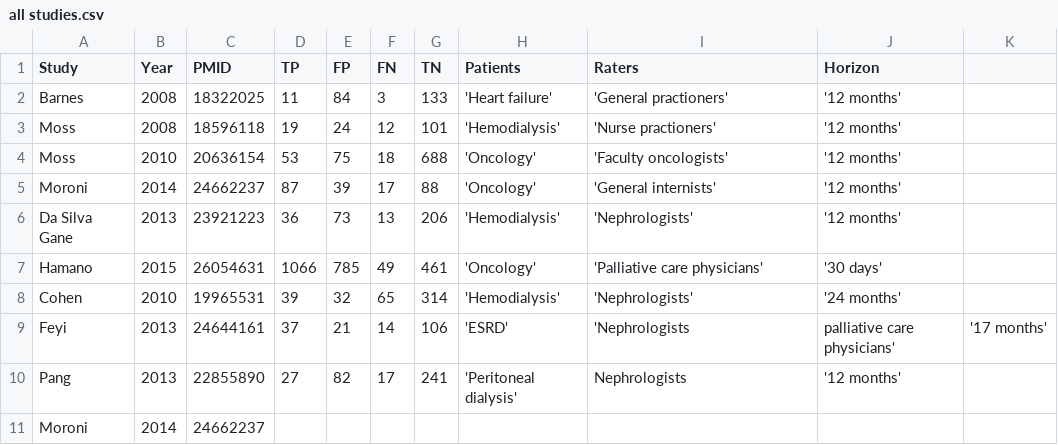
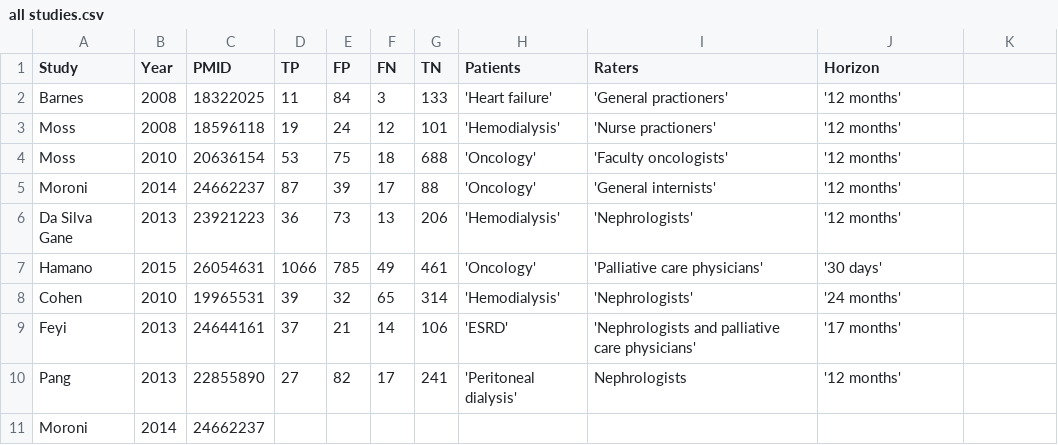
Before and after one commit to openMetaAnalysis/HIV-prevention-with-pre-exposure-prophylaxis, a CSV file: data/all studies.csv, drawn as a sheet.

Commit message:
Update all studies.csv

```diff
--- a/data/all studies.csv
+++ b/data/all studies.csv
@@ -8,3 +8,3 @@ Hamano,        2015, 26054631, 1066, 785, 49, 461, 'Oncology',     'Palliative c
 Cohen,         2010, 19965531,   39,  32, 65, 314, 'Hemodialysis', 'Nephrologists',              '24 months',
-Feyi,          2013, 24644161,   37,  21, 14, 106, 'ESRD',         'Nephrologists, palliative care physicians', '17 months',
+Feyi,          2013, 24644161,   37,  21, 14, 106, 'ESRD',         'Nephrologists and palliative care physicians', '17 months',
 Pang,          2013, 22855890,   27,  82, 17, 241, 'Peritoneal dialysis', Nephrologists,           '12 months',
```
